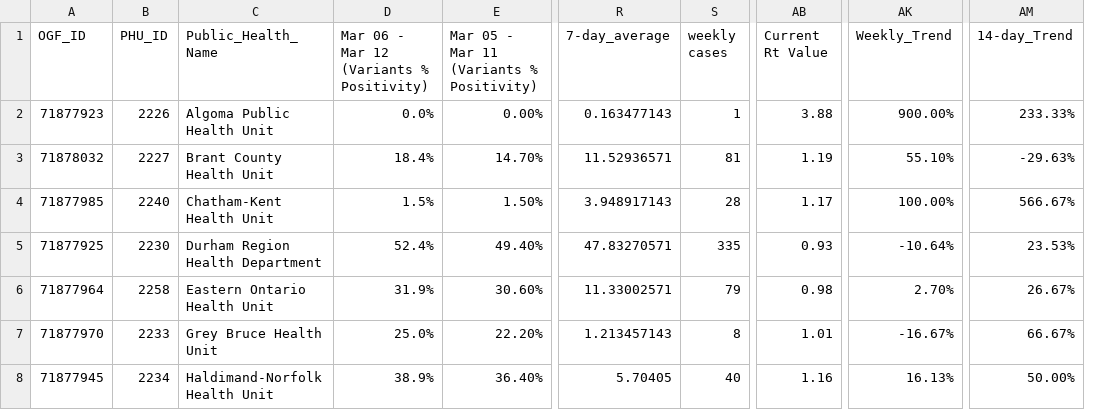
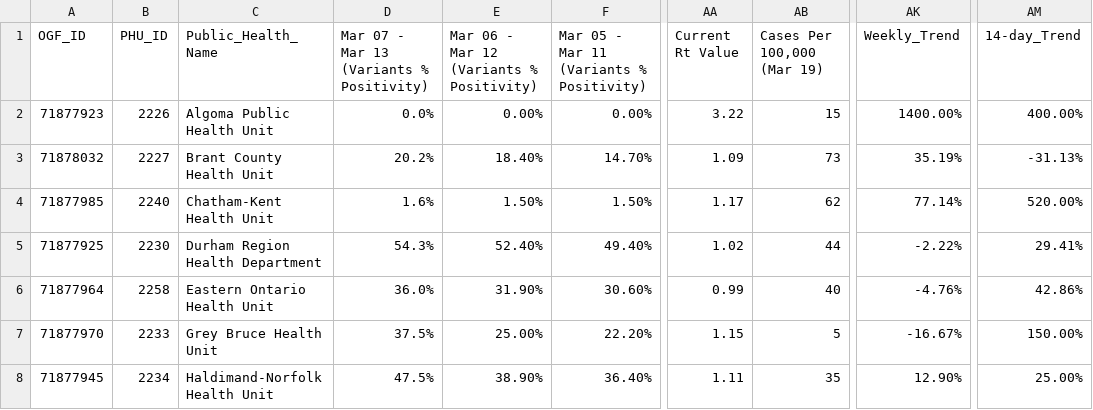
Before and after one commit to NoahCornish/ontarioCOVID-19, a CSV file: test1.csv, drawn as a sheet; only a part is shown, gaps mark what is left out; removed rows and columns are numbered as before the commit, all else as after; the diff covers the shown part only; the diff names each change by its address in the sheet, - before the commit and + after, or states it on an @@ line.

Commit message:
Add files via upload

```diff
--- a/test1.csv
+++ b/test1.csv
+column D, rows 1-8: Mar 07 - Mar 13 (Variants % Positivity) | 0.0% | 20.2% | 1.6% | 54.3% | 36.0% | 37.5% | 47.5%
-column R (7-day_average), rows 2-8: 0.163477143 | 11.52936571 | 3.948917143 | 47.83270571 | 11.33002571 | 1.213457143 | 5.70405
-column S (weekly cases), rows 2-8: 1 | 81 | 28 | 335 | 79 | 8 | 40
+column AB (Cases Per 100,000 (Mar 19)), rows 2-8: 15 | 73 | 62 | 44 | 40 | 5 | 35
-E2: 0.0%
+E2: 0.00%
-AA2 (Current Rt Value): 3.88
+AA2 (Current Rt Value): 3.22
-AK2 (Weekly_Trend): 900.00%
+AK2 (Weekly_Trend): 1400.00%
-AM2 (14-day_Trend): 233.33%
+AM2 (14-day_Trend): 400.00%
-E3: 18.4%
+E3: 18.40%
-AA3 (Current Rt Value): 1.19
+AA3 (Current Rt Value): 1.09
-AK3 (Weekly_Trend): 55.10%
+AK3 (Weekly_Trend): 35.19%
-AM3 (14-day_Trend): -29.63%
+AM3 (14-day_Trend): -31.13%
-E4: 1.5%
+E4: 1.50%
-AK4 (Weekly_Trend): 100.00%
+AK4 (Weekly_Trend): 77.14%
-AM4 (14-day_Trend): 566.67%
+AM4 (14-day_Trend): 520.00%
-E5: 52.4%
+E5: 52.40%
-AA5 (Current Rt Value): 0.93
+AA5 (Current Rt Value): 1.02
-AK5 (Weekly_Trend): -10.64%
+AK5 (Weekly_Trend): -2.22%
-AM5 (14-day_Trend): 23.53%
+AM5 (14-day_Trend): 29.41%
-E6: 31.9%
+E6: 31.90%
-AA6 (Current Rt Value): 0.98
+AA6 (Current Rt Value): 0.99
-AK6 (Weekly_Trend): 2.70%
+AK6 (Weekly_Trend): -4.76%
-AM6 (14-day_Trend): 26.67%
+AM6 (14-day_Trend): 42.86%
-E7: 25.0%
+E7: 25.00%
-AA7 (Current Rt Value): 1.01
+AA7 (Current Rt Value): 1.15
-AM7 (14-day_Trend): 66.67%
+AM7 (14-day_Trend): 150.00%
-E8: 38.9%
+E8: 38.90%
-AA8 (Current Rt Value): 1.16
+AA8 (Current Rt Value): 1.11
-AK8 (Weekly_Trend): 16.13%
+AK8 (Weekly_Trend): 12.90%
-AM8 (14-day_Trend): 50.00%
+AM8 (14-day_Trend): 25.00%
```
Also changed, not shown: 107 edited cells elsewhere in this file.
